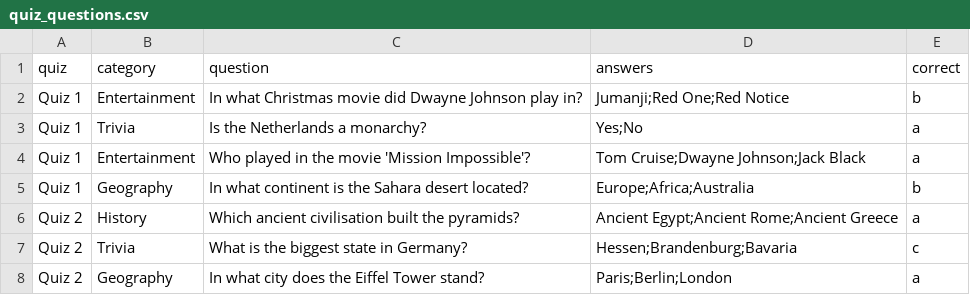
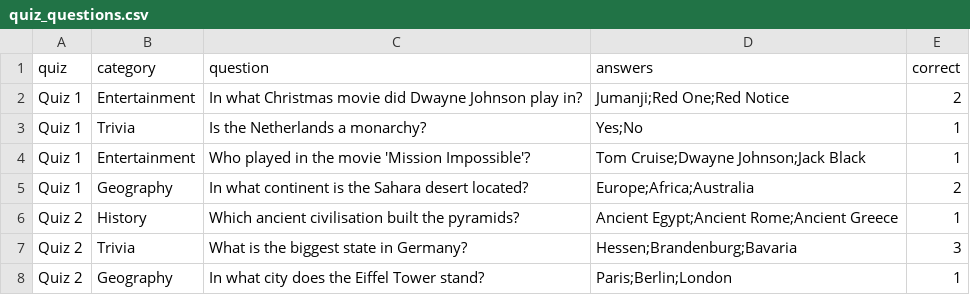
Before and after one commit to Happydude12pro/quiz2, a CSV file: quiz_questions.csv, drawn as a sheet.

Commit message:
I have improved when it comes to the questions

```diff
--- a/quiz_questions.csv
+++ b/quiz_questions.csv
@@ -1,8 +1,8 @@
 quiz,category,question,answers,correct
-Quiz 1,Entertainment,In what Christmas movie did Dwayne Johnson play in?,"Jumanji;Red One;Red Notice",b
-Quiz 1,Trivia,Is the Netherlands a monarchy?,"Yes;No",a
-Quiz 1,Entertainment,Who played in the movie 'Mission Impossible'?,"Tom Cruise;Dwayne Johnson;Jack Black",a
-Quiz 1,Geography,In what continent is the Sahara desert located?,"Europe;Africa;Australia",b
-Quiz 2,History,Which ancient civilisation built the pyramids?,"Ancient Egypt;Ancient Rome;Ancient Greece",a
-Quiz 2,Trivia,What is the biggest state in Germany?,"Hessen;Brandenburg;Bavaria",c
-Quiz 2,Geography,In what city does the Eiffel Tower stand?,"Paris;Berlin;London",a
+Quiz 1,Entertainment,In what Christmas movie did Dwayne Johnson play in?,"Jumanji;Red One;Red Notice",2
+Quiz 1,Trivia,Is the Netherlands a monarchy?,"Yes;No",1
+Quiz 1,Entertainment,Who played in the movie 'Mission Impossible'?,"Tom Cruise;Dwayne Johnson;Jack Black",1
+Quiz 1,Geography,In what continent is the Sahara desert located?,"Europe;Africa;Australia",2
+Quiz 2,History,Which ancient civilisation built the pyramids?,"Ancient Egypt;Ancient Rome;Ancient Greece",1
+Quiz 2,Trivia,What is the biggest state in Germany?,"Hessen;Brandenburg;Bavaria",3
+Quiz 2,Geography,In what city does the Eiffel Tower stand?,"Paris;Berlin;London",1
```
Also changed, not shown: 1 other file.
